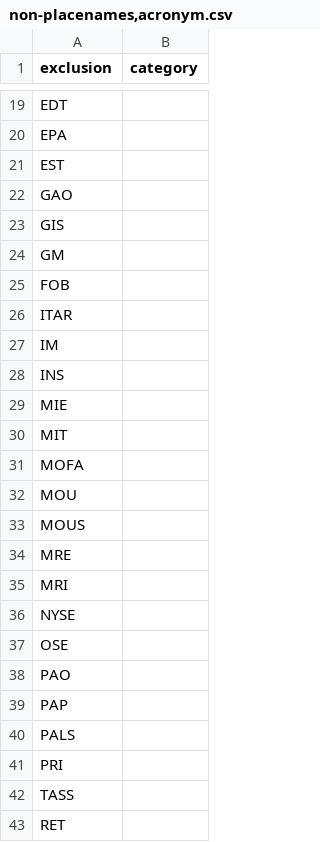
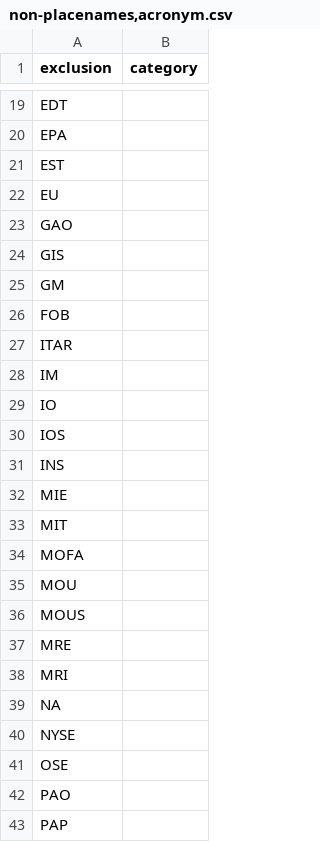
Before and after one commit to OpenSextant/Xponents, a CSV file: solr/gazetteer/conf/filters/non-placenames,acronym.csv, drawn as a sheet; only a part is shown, gaps mark what is left out; the shorter side is filled out with more unchanged rows.

```diff
--- a/solr/gazetteer/conf/filters/non-placenames,acronym.csv
+++ b/solr/gazetteer/conf/filters/non-placenames,acronym.csv
@@ -21,2 +21,3 @@ EPA,
 EST,
+EU,
 GAO,
@@ -27,2 +28,4 @@ ITAR,
 IM,
+IO,
+IOS,
 INS,
@@ -35,2 +38,3 @@ MRE,
 MRI,
+NA,
 NYSE,
```
Also changed, not shown: solr/gazetteer/conf/filters/non-placenames.csv, 8 other files.
